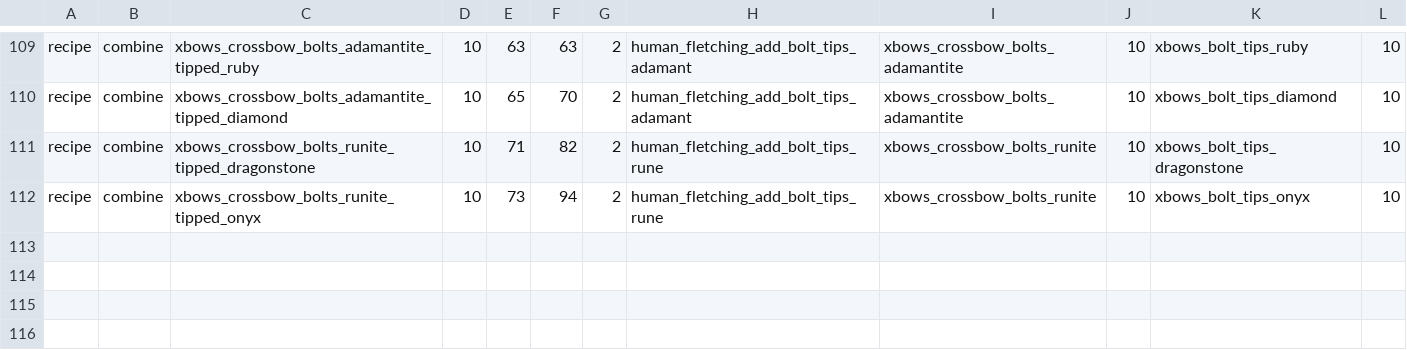
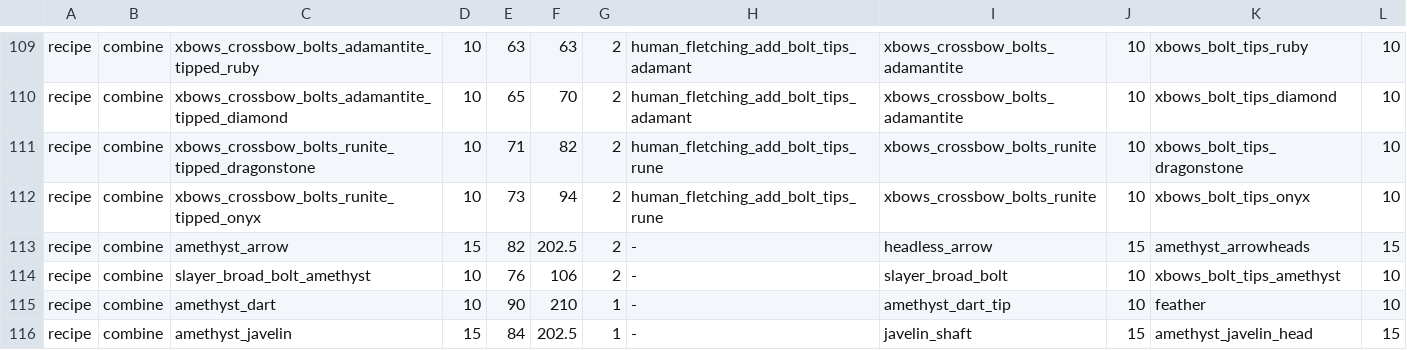
Before and after one commit to theryanct/rsmod, a TSV file: content/skills/fletching/src/main/resources/org/rsmod/content/skills/fletching/fletching.tsv, drawn as a sheet; only a part is shown, gaps mark what is left out.

```diff
--- a/content/skills/fletching/src/main/resources/org/rsmod/content/skills/fletching/fletching.tsv
+++ b/content/skills/fletching/src/main/resources/org/rsmod/content/skills/fletching/fletching.tsv
@@ -112 +112,5 @@ recipe	combine	xbows_crossbow_bolts_runite_tipped_dragonstone	10	71	82	2	human_f
 recipe	combine	xbows_crossbow_bolts_runite_tipped_onyx	10	73	94	2	human_fletching_add_bolt_tips_rune	xbows_crossbow_bolts_runite	10	xbows_bolt_tips_onyx	10
+recipe	combine	amethyst_arrow	15	82	202.5	2	-	headless_arrow	15	amethyst_arrowheads	15
+recipe	combine	slayer_broad_bolt_amethyst	10	76	106	2	-	slayer_broad_bolt	10	xbows_bolt_tips_amethyst	10
+recipe	combine	amethyst_dart	10	90	210	1	-	amethyst_dart_tip	10	feather	10
+recipe	combine	amethyst_javelin	15	84	202.5	1	-	javelin_shaft	15	amethyst_javelin_head	15
```
Also changed, not shown: content/skills/crafting/src/main/resources/org/rsmod/content/skills/crafting/crafting.tsv, 2 other files.
